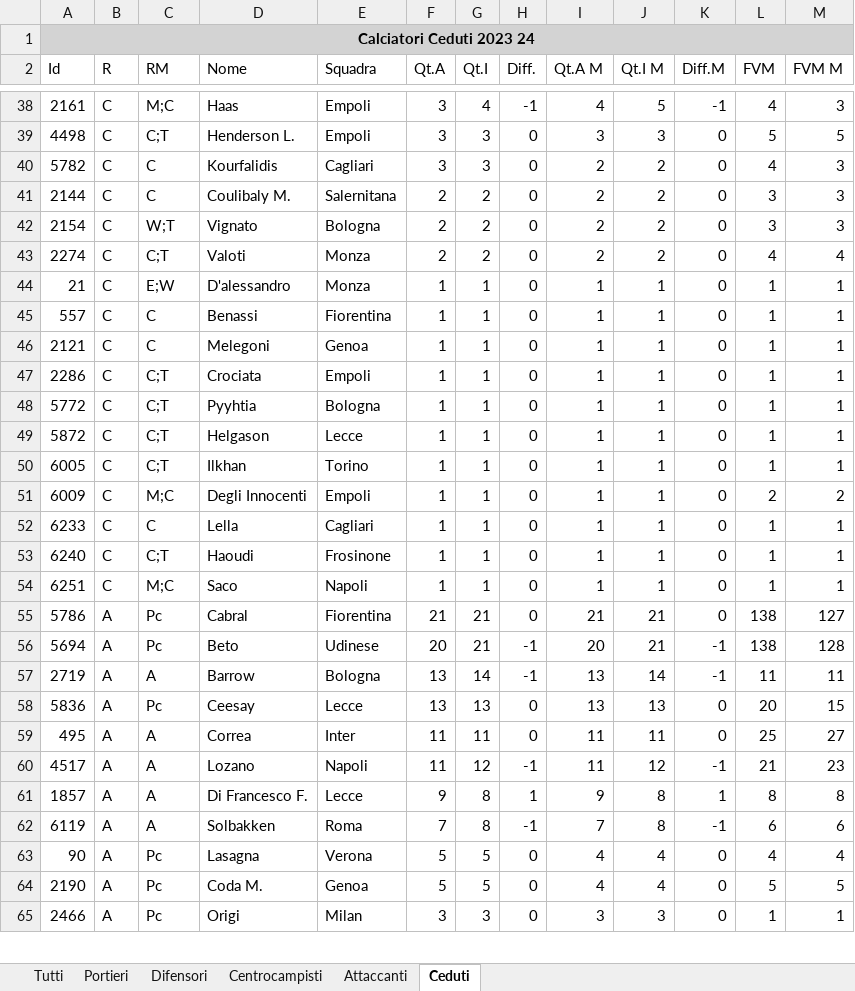
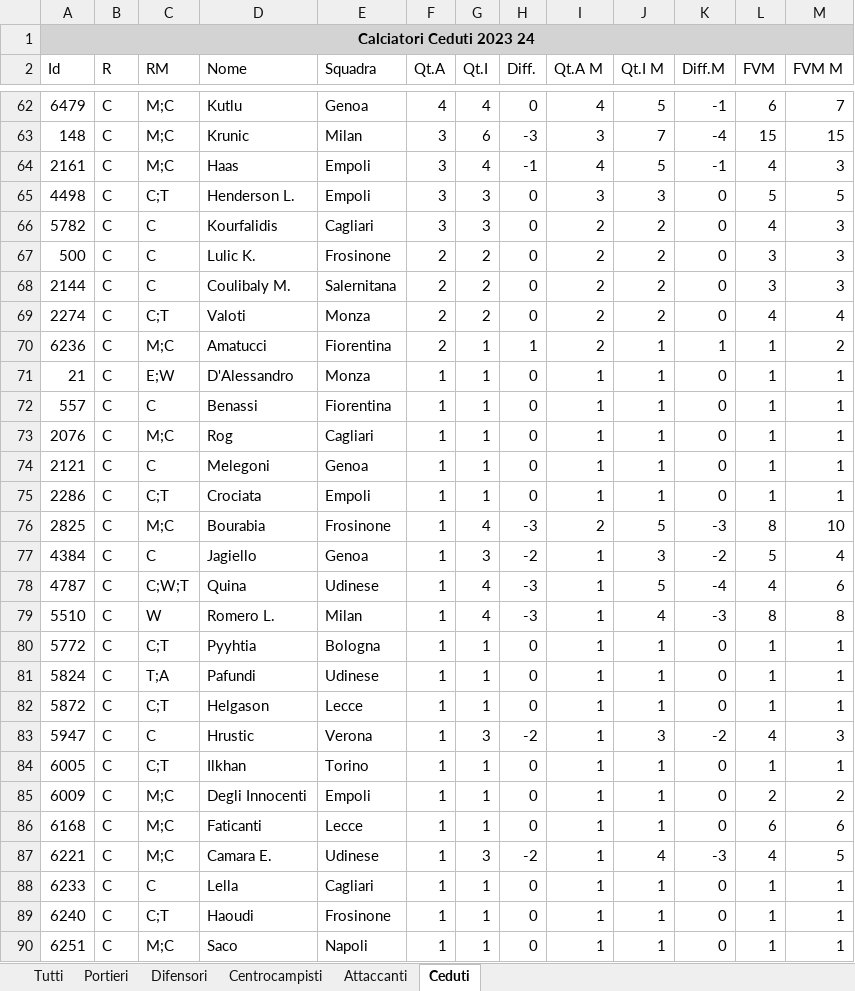
Before and after one commit to AndreaIncatasciato/fantacalcio, an Excel workbook: Quotazioni_Fantacalcio_Stagione_2023_24.xlsx, sheet Ceduti, drawn as a sheet; only a part is shown, gaps mark what is left out; the shorter side is filled out with more unchanged rows; values as stored, in another font and other column widths than the file's, no borders; removed rows and columns are numbered as before the commit, all else as after; the diff covers the shown part only; the diff names each change by its address in the sheet, - before the commit and + after, or states it on an @@ line.

```diff
--- a/Quotazioni_Fantacalcio_Stagione_2023_24.xlsx (sheet Ceduti)
+++ b/Quotazioni_Fantacalcio_Stagione_2023_24.xlsx (sheet Ceduti)
+row 62: 6479 | C | M;C | Kutlu | Genoa | 4 | 4 | 0 | 4 | 5 | -1 | 6 | 7
+row 63: 148 | C | M;C | Krunic | Milan | 3 | 6 | -3 | 3 | 7 | -4 | 15 | 15
+row 67: 500 | C | C | Lulic K. | Frosinone | 2 | 2 | 0 | 2 | 2 | 0 | 3 | 3
-row 42: 2154 | C | W;T | Vignato | Bologna | 2 | 2 | 0 | 2 | 2 | 0 | 3 | 3
+row 70: 6236 | C | M;C | Amatucci | Fiorentina | 2 | 1 | 1 | 2 | 1 | 1 | 1 | 2
-D71 (Nome): D'alessandro
+D71 (Nome): D'Alessandro
+row 73: 2076 | C | M;C | Rog | Cagliari | 1 | 1 | 0 | 1 | 1 | 0 | 1 | 1
+row 76: 2825 | C | M;C | Bourabia | Frosinone | 1 | 4 | -3 | 2 | 5 | -3 | 8 | 10
+row 77: 4384 | C | C | Jagiello | Genoa | 1 | 3 | -2 | 1 | 3 | -2 | 5 | 4
+row 78: 4787 | C | C;W;T | Quina | Udinese | 1 | 4 | -3 | 1 | 5 | -4 | 4 | 6
+row 79: 5510 | C | W | Romero L. | Milan | 1 | 4 | -3 | 1 | 4 | -3 | 8 | 8
+row 81: 5824 | C | T;A | Pafundi | Udinese | 1 | 1 | 0 | 1 | 1 | 0 | 1 | 1
+row 83: 5947 | C | C | Hrustic | Verona | 1 | 3 | -2 | 1 | 3 | -2 | 4 | 3
+row 86: 6168 | C | M;C | Faticanti | Lecce | 1 | 1 | 0 | 1 | 1 | 0 | 6 | 6
+row 87: 6221 | C | M;C | Camara E. | Udinese | 1 | 3 | -2 | 1 | 4 | -3 | 4 | 5
```
Also changed, not shown: 40 added rows, 1 removed row and 5 edited cells elsewhere in this sheet, sheet Tutti, sheet Difensori, sheet Centrocampisti, sheet Attaccanti, sheet Portieri, 6 other files.
